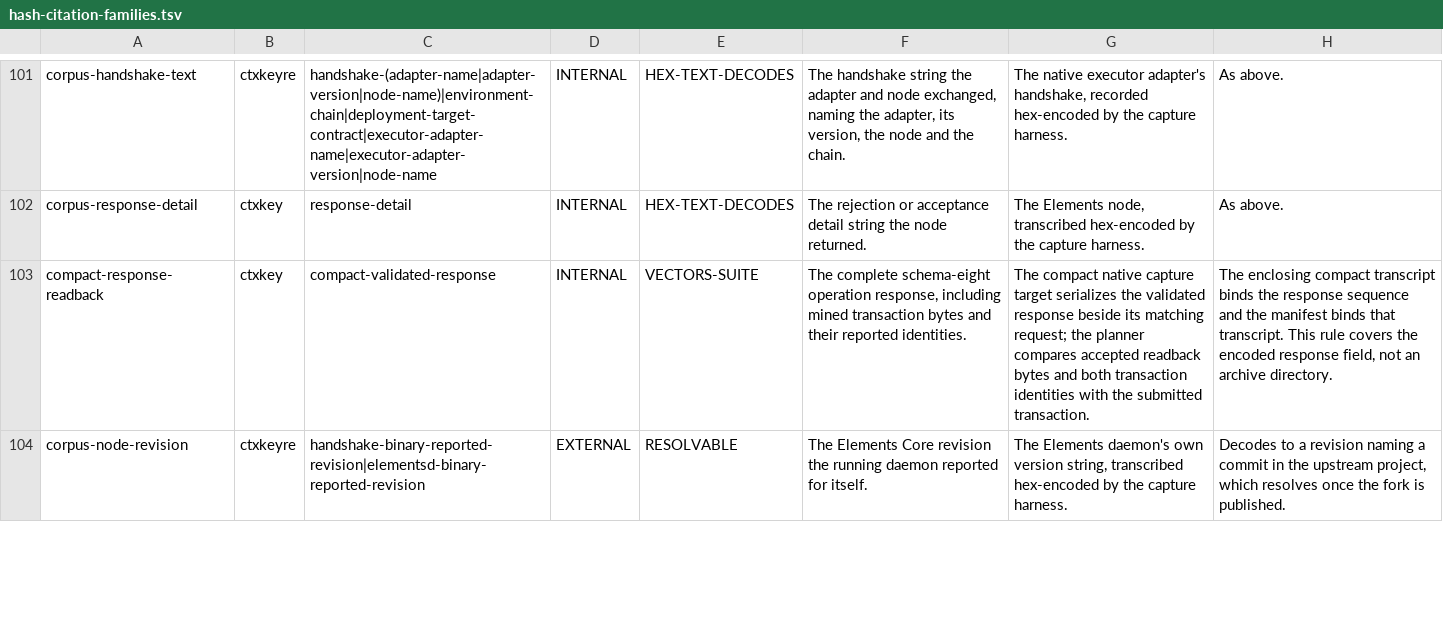
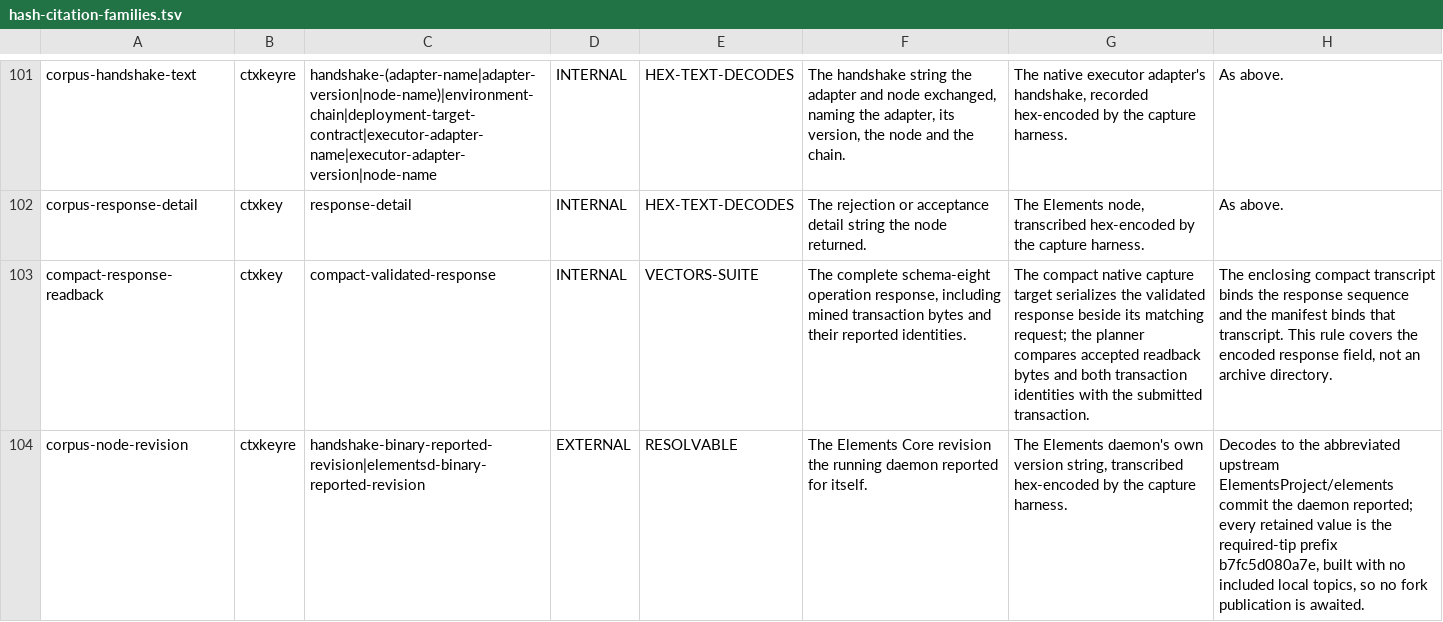
Before and after one commit to proof-commons/tripod, a TSV file: lint/hash-citation-families.tsv, drawn as a sheet; only a part is shown, gaps mark what is left out; the diff covers the shown part only.

Commit message:
docs(plans): close the fixed-form keyed track within its observed domain
The closure joins every item of the track's closing gate to the record that carries it: the reviewed contracts of each step, the emitted, linked and constructed bytes, the full reading, the derived and the observed floor, the merge surplus and the version-separated captures, with the eleven observation rows, the legacy rulings 150 to 181 and every backlog receiver given its disposition, its open part, its owner and its reopening condition.

The gate asked for bounded contention, and no native observation of competing spends with a winner and a retry exists: the pinned node adapter mines each accepted submission before it returns. Ruling 246 closes the track with that observation open as a stated limit and amends the gate's item visibly to what the records hold, the conditional superset result and the reader's incomplete-membership answer for a missing branch. The observation would measure one node's default replacement policy and adds no covenant claim, and the paper promises no bound on lost races, no fairness and no finality. One backlog row names the adapter revision as the receiver of the four deferred native qualifications: conflict and retry, the present-nonce floor by another route, the raised-rate sessions and the other-asset subjects.

The maintained documents now say what was observed and no more: the realization record no longer credits S8 with a conflict observation or with the raised-rate controls, the two required-tip descriptions in the citation register name the same upstream development build, and the refusal-site attribution and the wider sponsor forms have backlog rows of their own. The independent end-to-end review checked each join against its receipt, read the paper's 2.1.0 clarification against 2.0.0, and found the ruling sound; its two findings are corrected in this commit. No paper, code, fixture or pinned source changes.

```diff
--- a/lint/hash-citation-families.tsv
+++ b/lint/hash-citation-families.tsv
@@ -103,2 +103,2 @@ corpus-response-detail	ctxkey	response-detail	INTERNAL	HEX-TEXT-DECODES	The reje
 compact-response-readback	ctxkey	compact-validated-response	INTERNAL	VECTORS-SUITE	The complete schema-eight operation response, including mined transaction bytes and their reported identities.	The compact native capture target serializes the validated response beside its matching request; the planner compares accepted readback bytes and both transaction identities with the submitted transaction.	The enclosing compact transcript binds the response sequence and the manifest binds that transcript. This rule covers the encoded response field, not an archive directory.
-corpus-node-revision	ctxkeyre	handshake-binary-reported-revision|elementsd-binary-reported-revision	EXTERNAL	RESOLVABLE	The Elements Core revision the running daemon reported for itself.	The Elements daemon's own version string, transcribed hex-encoded by the capture harness.	Decodes to a revision naming a commit in the upstream project, which resolves once the fork is published.
+corpus-node-revision	ctxkeyre	handshake-binary-reported-revision|elementsd-binary-reported-revision	EXTERNAL	RESOLVABLE	The Elements Core revision the running daemon reported for itself.	The Elements daemon's own version string, transcribed hex-encoded by the capture harness.	Decodes to the abbreviated upstream ElementsProject/elements commit the daemon reported; every retained value is the required-tip prefix b7fc5d080a7e, built with no included local topics, so no fork publication is awaited.
```
Also changed, not shown: 6 edited cells elsewhere in this file, 7 other files.
